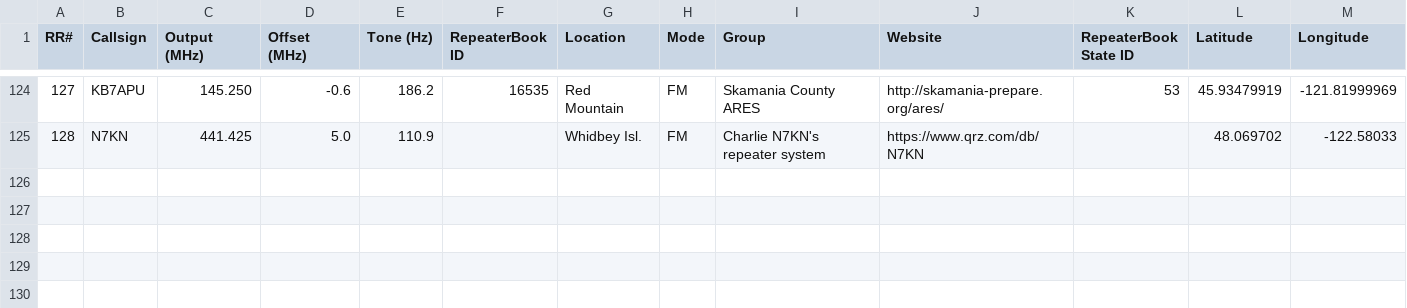
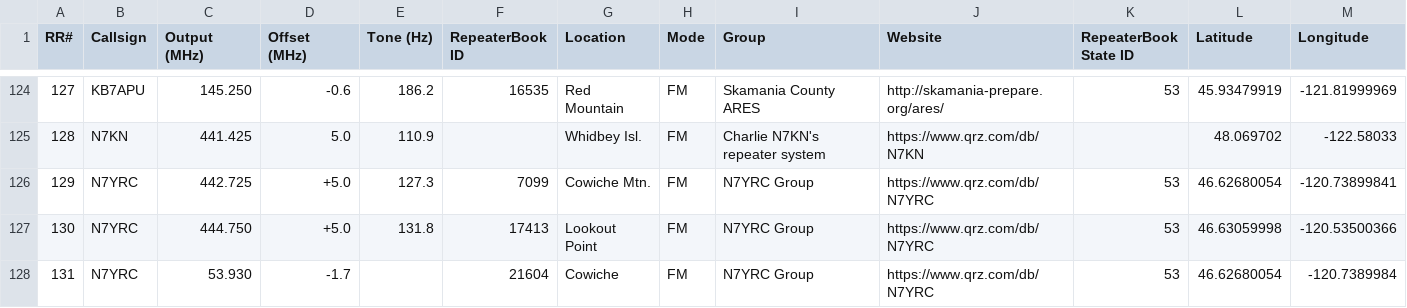
Before and after one commit to QCaudron/repeater_roundabout, a CSV file: assets/programming_files/all_rr_frequencies.csv, drawn as a sheet; only a part is shown, gaps mark what is left out; the diff names each change by its address in the sheet, - before the commit and + after, or states it on an @@ line.

Commit message:
Add N7YRC repeater

```diff
--- a/assets/programming_files/all_rr_frequencies.csv
+++ b/assets/programming_files/all_rr_frequencies.csv
+row 126: 129 | N7YRC | 442.725 | +5.0 | 127.3 | 7099 | Cowiche Mtn. | FM | N7YRC Group | https://www.qrz.com/db/N7YRC | 53 | 46.62680054 | -120.73899841
+row 127: 130 | N7YRC | 444.750 | +5.0 | 131.8 | 17413 | Lookout Point | FM | N7YRC Group | https://www.qrz.com/db/N7YRC | 53 | 46.63059998 | -120.53500366
+row 128: 131 | N7YRC | 53.930 | -1.7 |  | 21604 | Cowiche | FM | N7YRC Group | https://www.qrz.com/db/N7YRC | 53 | 46.62680054 | -120.7389984
```
Also changed, not shown: assets/programming_files/rr_frequencies.csv, 6 other files.
